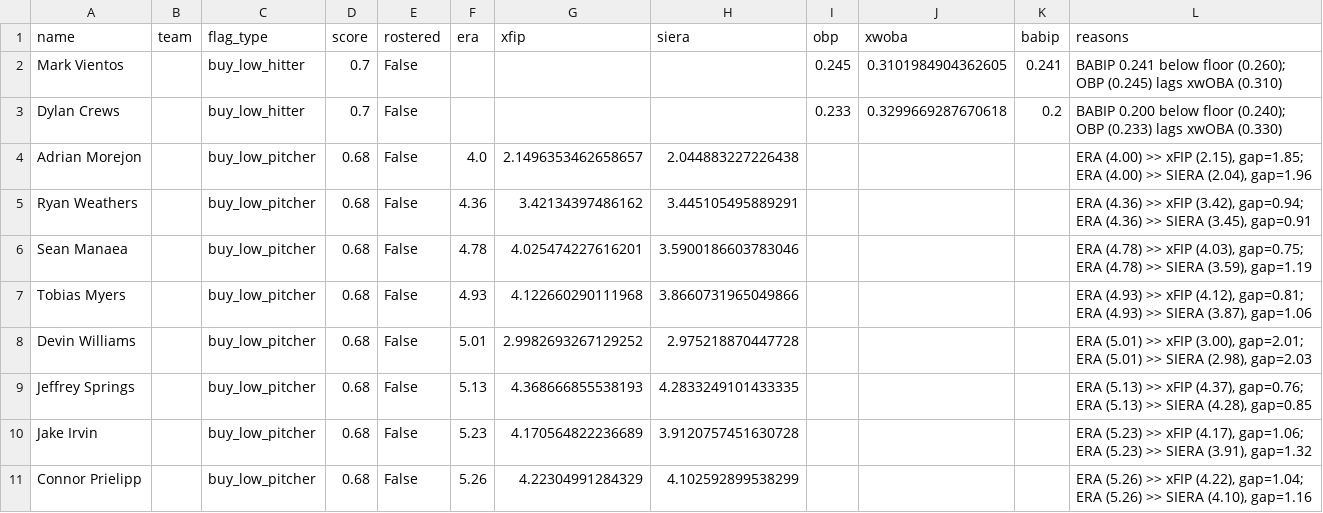
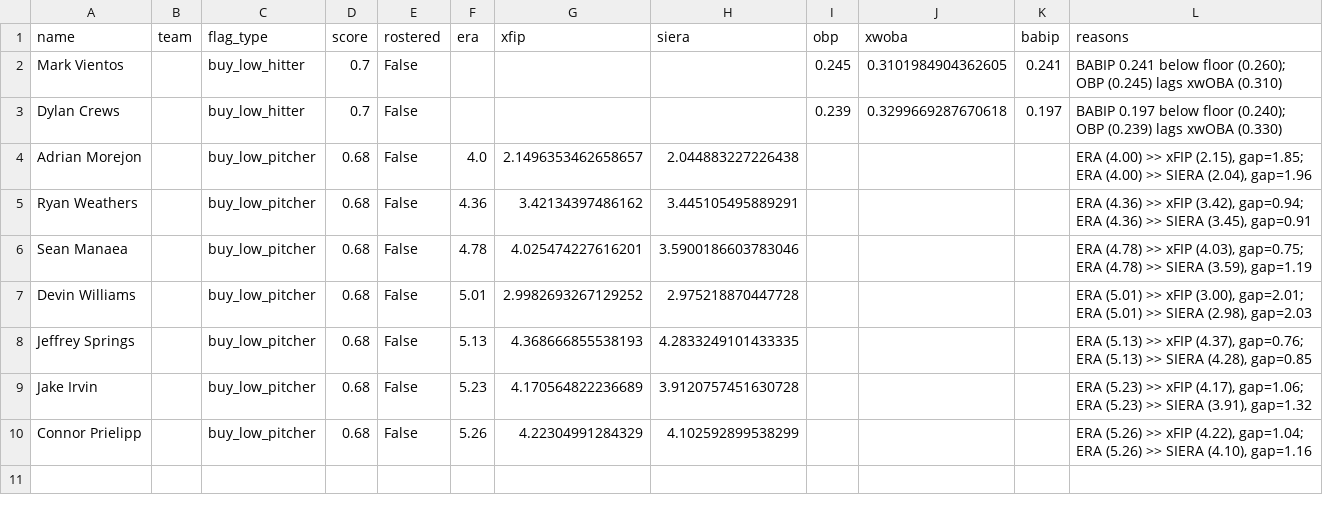
Before and after one commit to nickguarriello/pitch-slap, a CSV file: docs/data/waivers.csv, drawn as a sheet.

```diff
--- a/docs/data/waivers.csv
+++ b/docs/data/waivers.csv
@@ -2,3 +2,3 @@ name,team,flag_type,score,rostered,era,xfip,siera,obp,xwoba,babip,reasons
 Mark Vientos,,buy_low_hitter,0.7,False,,,,0.245,0.3101984904362605,0.241,BABIP 0.241 below floor (0.260); OBP (0.245) lags xwOBA (0.310)
-Dylan Crews,,buy_low_hitter,0.7,False,,,,0.233,0.3299669287670618,0.2,BABIP 0.200 below floor (0.240); OBP (0.233) lags xwOBA (0.330)
+Dylan Crews,,buy_low_hitter,0.7,False,,,,0.239,0.3299669287670618,0.197,BABIP 0.197 below floor (0.240); OBP (0.239) lags xwOBA (0.330)
 Adrian Morejon,,buy_low_pitcher,0.68,False,4.0,2.1496353462658657,2.044883227226438,,,,"ERA (4.00) >> xFIP (2.15), gap=1.85; ERA (4.00) >> SIERA (2.04), gap=1.96"
@@ -6,3 +6,2 @@ Ryan Weathers,,buy_low_pitcher,0.68,False,4.36,3.42134397486162,3.44510549588929
 Sean Manaea,,buy_low_pitcher,0.68,False,4.78,4.025474227616201,3.5900186603783046,,,,"ERA (4.78) >> xFIP (4.03), gap=0.75; ERA (4.78) >> SIERA (3.59), gap=1.19"
-Tobias Myers,,buy_low_pitcher,0.68,False,4.93,4.122660290111968,3.8660731965049866,,,,"ERA (4.93) >> xFIP (4.12), gap=0.81; ERA (4.93) >> SIERA (3.87), gap=1.06"
 Devin Williams,,buy_low_pitcher,0.68,False,5.01,2.9982693267129252,2.975218870447728,,,,"ERA (5.01) >> xFIP (3.00), gap=2.01; ERA (5.01) >> SIERA (2.98), gap=2.03"
```
Also changed, not shown: docs/data/matchup.csv, docs/data/roster.csv, 10 other files.
